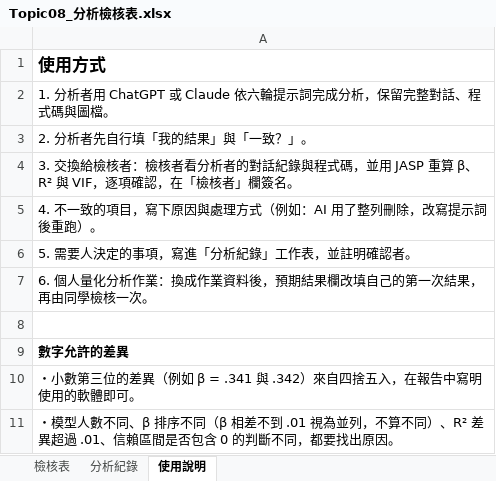
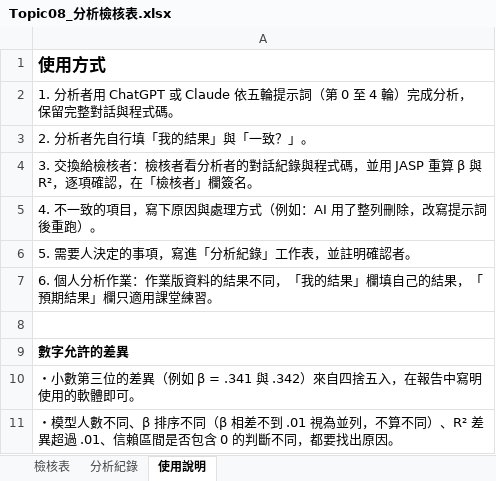
Before and after one commit to yhwjoanna/Psychometrics, an Excel workbook: Assignments/Topic08_分析檢核表.xlsx, sheet 使用說明, drawn as a sheet; values as stored, in another font and other column widths than the file's, no borders; the diff names each change by its address in the sheet, - before the commit and + after, or states it on an @@ line.

```diff
--- a/Assignments/Topic08_分析檢核表.xlsx (sheet 使用說明)
+++ b/Assignments/Topic08_分析檢核表.xlsx (sheet 使用說明)
-A2: …或 Claude 依六輪提示詞完成分析，保留完整對話、程式碼與圖檔。
+A2: …或 Claude 依五輪提示詞（第 0 至 4 輪）完成分析，保留完整對話與程式碼。
-A4: …重算 β、R² 與 VIF，逐項確…
+A4: …重算 β 與 R²，逐項確…
-A7: 6. 個人量化分析作業：換成作業資料後，預期結果欄改填自己的第一次結果，再由同學檢核一次。
+A7: 6. 個人分析作業：作業版資料的結果不同，「我的結果」欄填自己的結果，「預期結果」欄只適用課堂練習。
```
Also changed, not shown: sheet 檢核表, sheet 分析紀錄, 15 other files.
